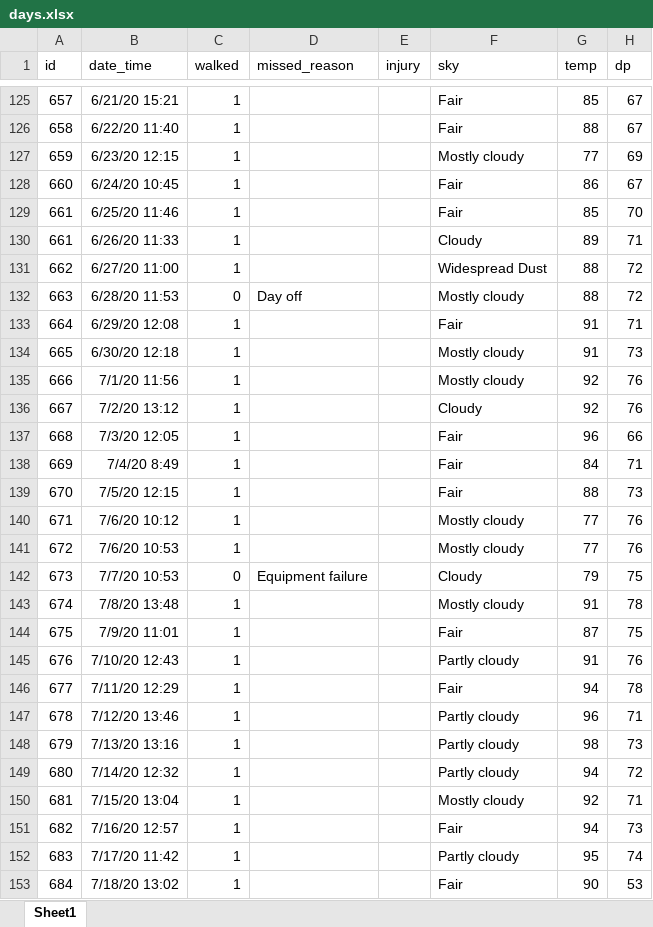
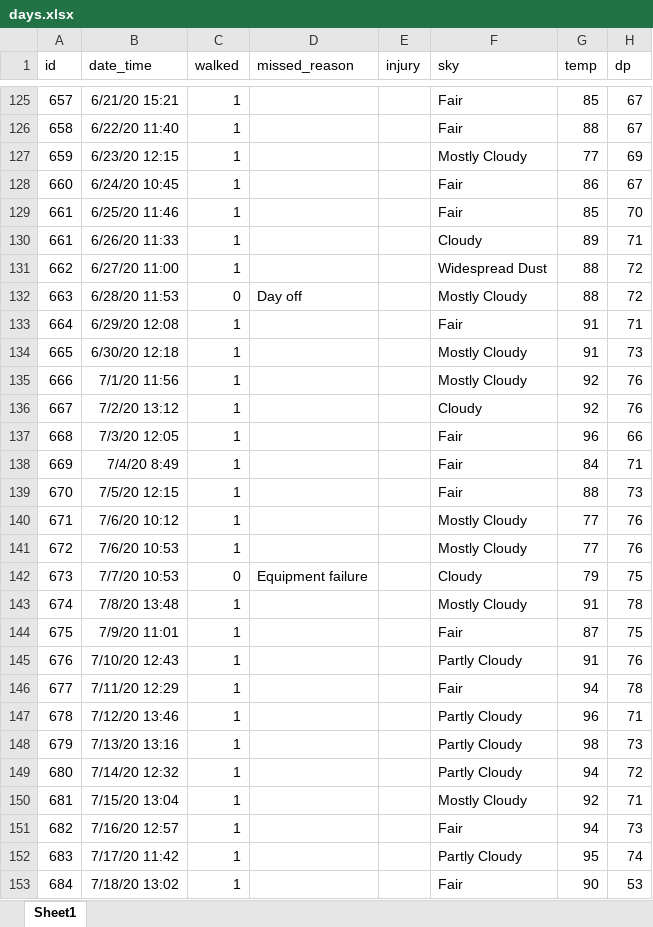
Before and after one commit to gitHubSlinkman/MyWalks, an Excel workbook: data/days.xlsx, sheet Sheet1, drawn as a sheet; only a part is shown, gaps mark what is left out; values as stored, in another font and other column widths than the file's, no borders; the diff covers the shown part only; the diff names each change by its address in the sheet, - before the commit and + after, or states it on an @@ line.

```diff
--- a/data/days.xlsx (sheet Sheet1)
+++ b/data/days.xlsx (sheet Sheet1)
-F127 (sky): Mostly cloudy
+F127 (sky): Mostly Cloudy
-F132 (sky): Mostly cloudy
+F132 (sky): Mostly Cloudy
-F134:F135 (sky): Mostly cloudy
+F134:F135 (sky): Mostly Cloudy
-F140:F141 (sky): Mostly cloudy
+F140:F141 (sky): Mostly Cloudy
-F143 (sky): Mostly cloudy
+F143 (sky): Mostly Cloudy
-F145 (sky): Partly cloudy
+F145 (sky): Partly Cloudy
-F147:F149 (sky): Partly cloudy
+F147:F149 (sky): Partly Cloudy
-F150 (sky): Mostly cloudy
+F150 (sky): Mostly Cloudy
-F152 (sky): Partly cloudy
+F152 (sky): Partly Cloudy
```
Also changed, not shown: 1 added row and 106 edited cells elsewhere in this sheet, 2 other files.
